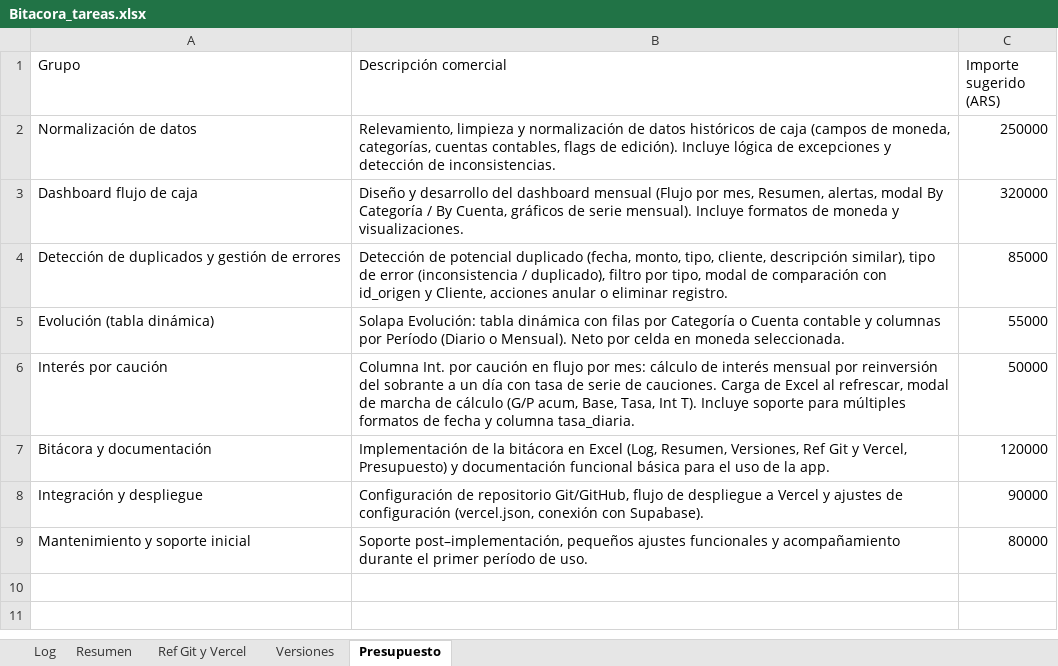
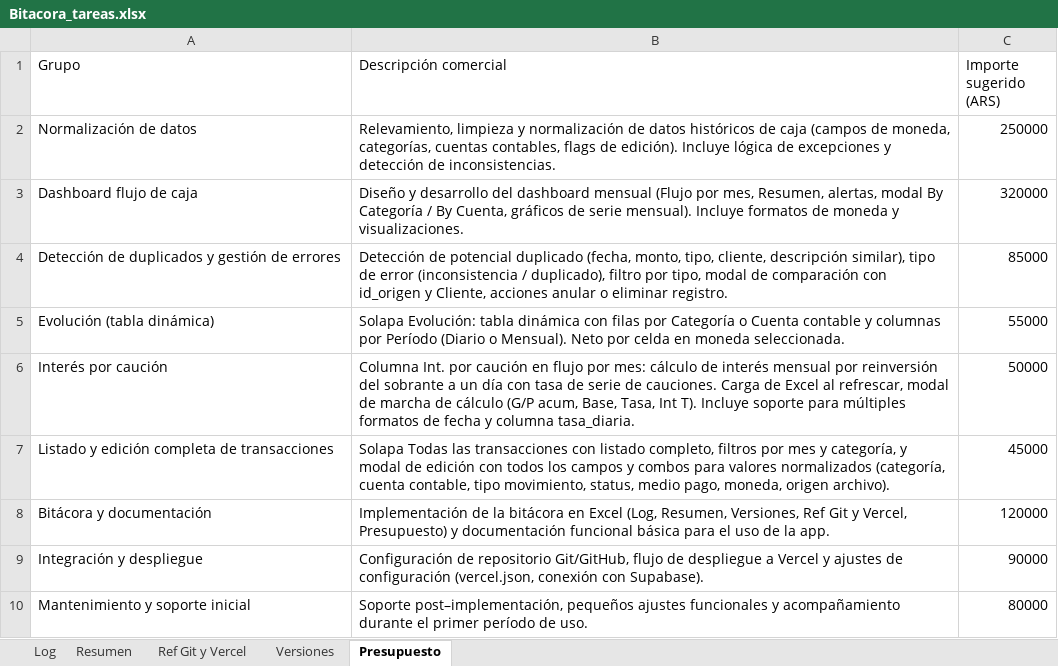
Before and after one commit to lucasbustosmartin-coder/fornitalia, an Excel workbook: Bitacora_tareas.xlsx, sheet Presupuesto, drawn as a sheet; values as stored, in another font and other column widths than the file's, no borders; the diff names each change by its address in the sheet, - before the commit and + after, or states it on an @@ line.

```diff
--- a/Bitacora_tareas.xlsx (sheet Presupuesto)
+++ b/Bitacora_tareas.xlsx (sheet Presupuesto)
+row 7: Listado y edición completa de transacciones | Solapa Todas las transacciones con listado completo, filtros por mes y categoría, y modal de edición con todos los campos y combos para valores normalizados (categoría, cuenta contable, tipo movimiento, status, medio pago, moneda, origen archivo). | 45000
```
Also changed, not shown: sheet Log, sheet Resumen, sheet Versiones, 2 other files.
